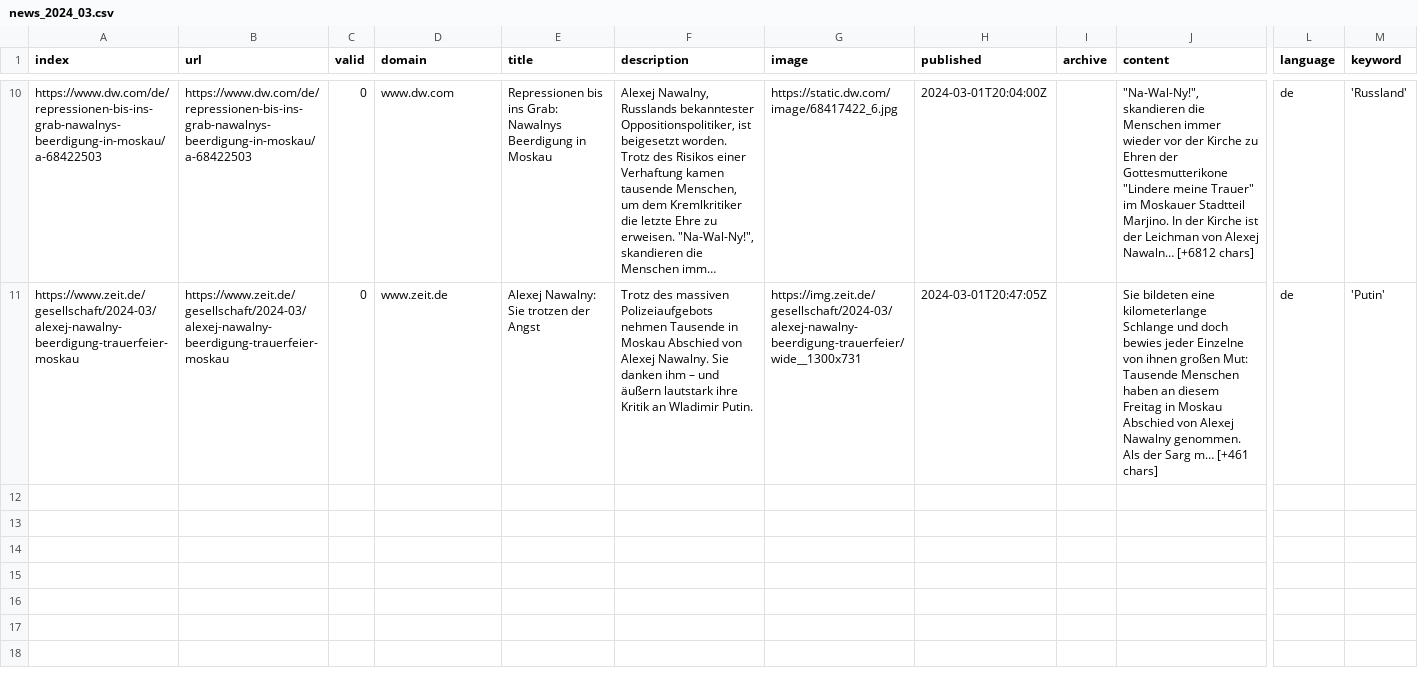
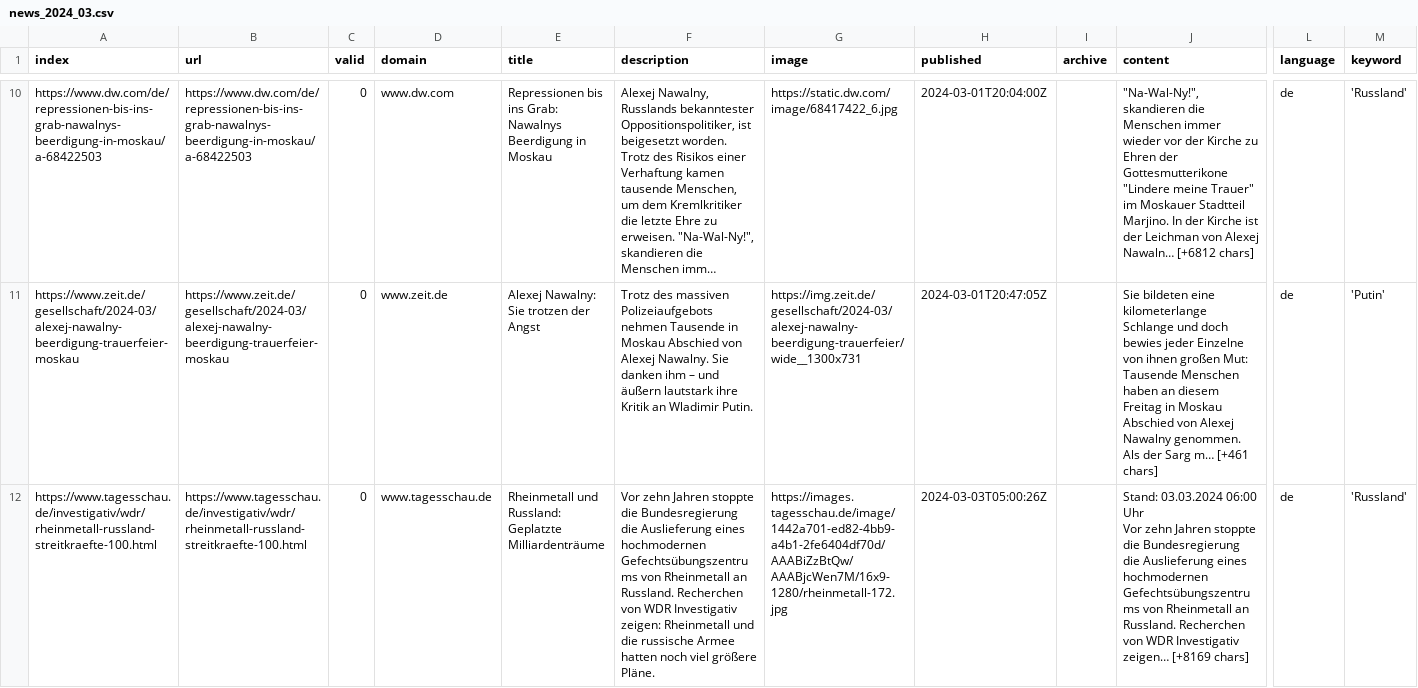
Before and after one commit to paularicarda-news/winterIsComing2, a CSV file: csv/news_2024_03.csv, drawn as a sheet; only a part is shown, gaps mark what is left out; long unchanged cells end in …; rows hold the shown columns only; ↵ is a line break in a cell; the diff names each change by its address in the sheet, - before the commit and + after, or states it on an @@ line.

```diff
--- a/csv/news_2024_03.csv
+++ b/csv/news_2024_03.csv
+row 12: https://www.tagesschau.de/investigativ/wdr/rheinmetall-russland-streitkraefte-100.html | https://www.tagesschau.de/investigativ/wdr/rheinmetall-russland-streitkraefte-100.html | 0 | www.tagesschau.de | Rheinmetall und Russland: Geplatzte Milliardenträume | Vor zehn Jahren stoppte die Bundesregierung die Auslieferung eines hochmodernen Gefechtsübungszentrums von Rheinmetall an Russland. Recherchen von WDR Investigativ zeigen: Rheinmetall und die russische Armee hatten noch viel größere Pläne. | https://images.tagesschau.de/image/1442a701-ed82-4bb9-a4b1-2fe6404df70d/AAABiZzBtQw/AAABjcWen7M/16x9-1280/rheinmetall-172.jpg | 2024-03-03T05:00:26Z |  | Stand: 03.03.2024 06:00 Uhr ↵ Vor zehn Jahren stoppte die Bundesregierung die Auslieferung eines hochmodernen Gefechtsübungszentrums von Rheinmetall an Russland. Recherchen von WDR Investigativ zeigen… [+8169 chars] | de | 'Russland'
```
Also changed, not shown: csv/news_2024_02.csv, keywords.csv.
